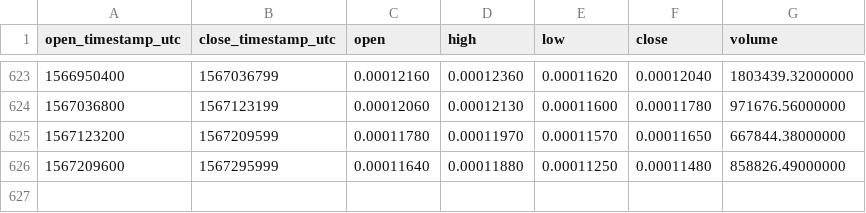
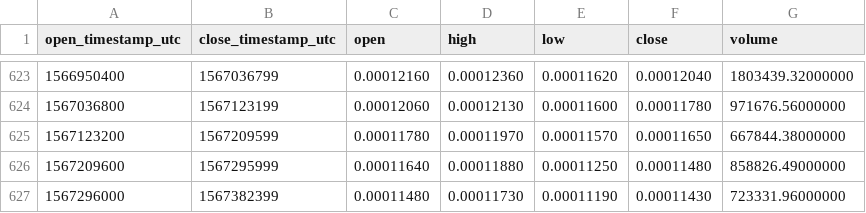
Before and after one commit to cryptobigbro/binance-WAVESBTC, a CSV file: binance-WAVESBTC-1d.csv, drawn as a sheet; only a part is shown, gaps mark what is left out; the diff names each change by its address in the sheet, - before the commit and + after, or states it on an @@ line.

Commit message:
Update OHLCV data.

```diff
--- a/binance-WAVESBTC-1d.csv
+++ b/binance-WAVESBTC-1d.csv
+row 627: 1567296000 | 1567382399 | 0.00011480 | 0.00011730 | 0.00011190 | 0.00011430 | 723331.96000000
```
Also changed, not shown: 1 other file.
